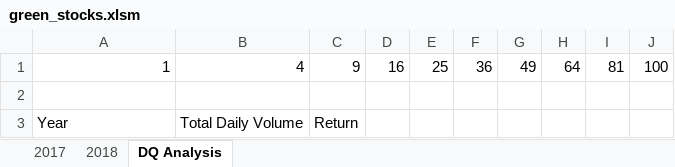
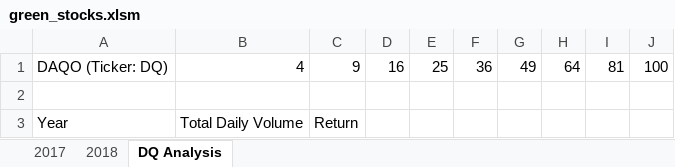
Before and after one commit to Lauramasonjar/stock-analysis, an Excel workbook: green_stocks.xlsm, sheet DQ Analysis, drawn as a sheet; values as stored, in another font and other column widths than the file's, no borders; the diff names each change by its address in the sheet, - before the commit and + after, or states it on an @@ line.

Commit message:
DQ Analysis

```diff
--- a/green_stocks.xlsm (sheet DQ Analysis)
+++ b/green_stocks.xlsm (sheet DQ Analysis)
-A1: 1
+A1: DAQO (Ticker: DQ)
```
Also changed, not shown: sheet 2018.
